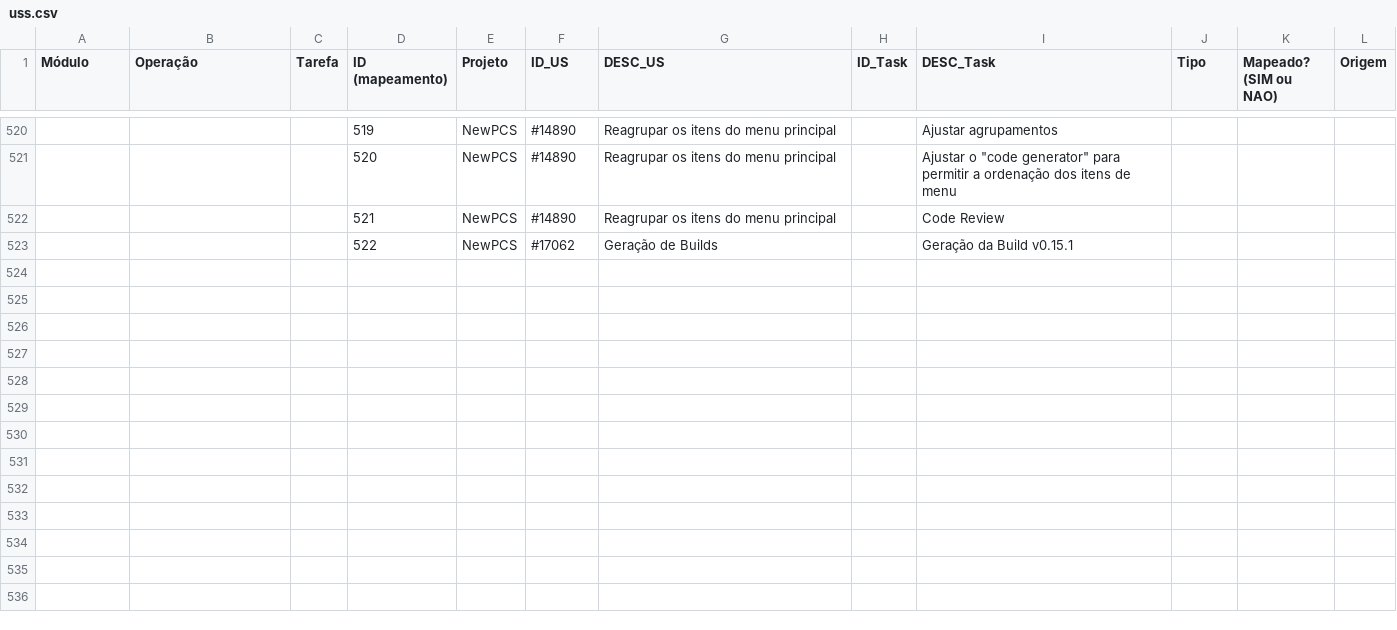
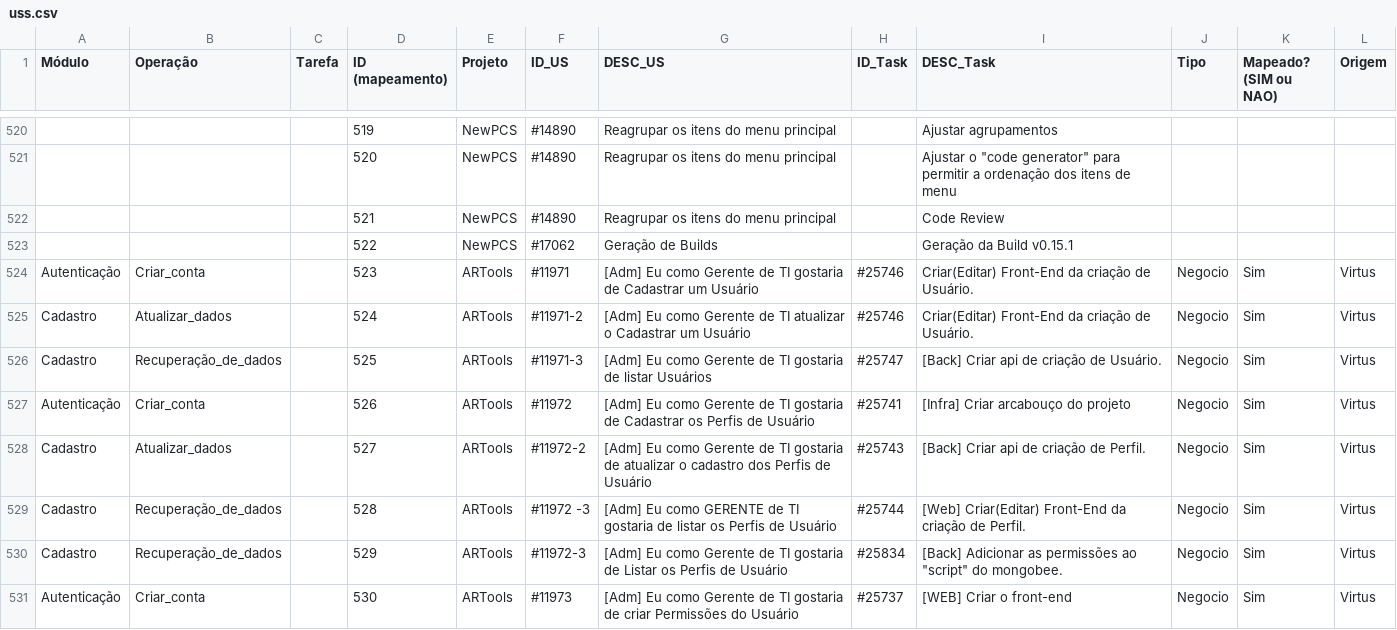
Before and after one commit to edsf80/recommender, a CSV file: uss.csv, drawn as a sheet; only a part is shown, gaps mark what is left out; the diff covers the shown part only; the diff names each change by its address in the sheet, - before the commit and + after, or states it on an @@ line.

Commit message:
Alterando para deixar apenas um código por US.

```diff
--- a/uss.csv
+++ b/uss.csv
+row 524: Autenticação | Criar_conta |  | 523 | ARTools | #11971 | [Adm] Eu como Gerente de TI gostaria de Cadastrar um Usuário | #25746 | Criar(Editar) Front-End da criação de Usuário. | Negocio | Sim | Virtus
+row 525: Cadastro | Atualizar_dados |  | 524 | ARTools | #11971-2 | [Adm] Eu como Gerente de TI atualizar o Cadastrar um Usuário | #25746 | Criar(Editar) Front-End da criação de Usuário. | Negocio | Sim | Virtus
+row 526: Cadastro | Recuperação_de_dados |  | 525 | ARTools | #11971-3 | [Adm] Eu como Gerente de TI gostaria de listar Usuários | #25747 | [Back] Criar api de criação de Usuário. | Negocio | Sim | Virtus
+row 527: Autenticação | Criar_conta |  | 526 | ARTools | #11972 | [Adm] Eu como Gerente de TI gostaria de Cadastrar os Perfis de Usuário | #25741 | [Infra] Criar arcabouço do projeto | Negocio | Sim | Virtus
+row 528: Cadastro | Atualizar_dados |  | 527 | ARTools | #11972-2 | [Adm] Eu como Gerente de TI gostaria de atualizar o cadastro dos Perfis de Usuário | #25743 | [Back] Criar api de criação de Perfil. | Negocio | Sim | Virtus
+row 529: Cadastro | Recuperação_de_dados |  | 528 | ARTools | #11972 -3 | [Adm] Eu como GERENTE de TI gostaria de listar os Perfis de Usuário | #25744 | [Web] Criar(Editar) Front-End da criação de Perfil. | Negocio | Sim | Virtus
+row 530: Cadastro | Recuperação_de_dados |  | 529 | ARTools | #11972-3 | [Adm] Eu como Gerente de TI gostaria de Listar os Perfis de Usuário | #25834 | [Back] Adicionar as permissões ao "script" do mongobee. | Negocio | Sim | Virtus
+row 531: Autenticação | Criar_conta |  | 530 | ARTools | #11973 | [Adm] Eu como Gerente de TI gostaria de criar Permissões do Usuário | #25737 | [WEB] Criar o front-end | Negocio | Sim | Virtus
```
Also changed, not shown: 8 added rows and 65 edited cells elsewhere in this file.
